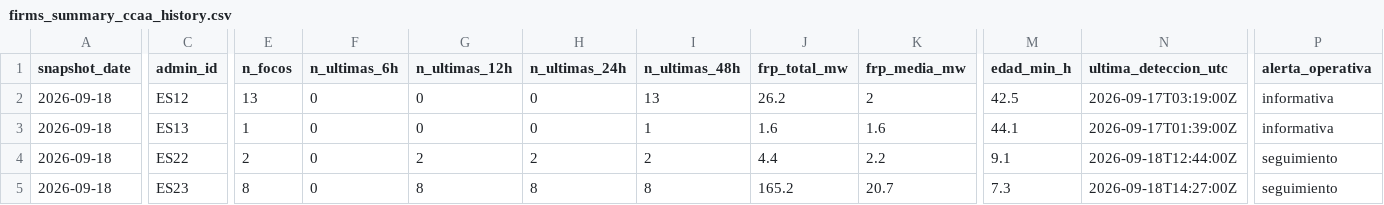
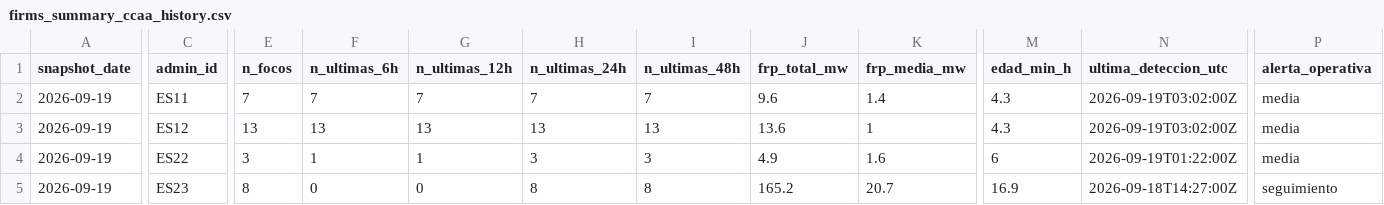
Before and after one commit to santiagomota/visor-fuego, a CSV file: assets/history/firms_summary_ccaa_history.csv, drawn as a sheet; only a part is shown, gaps mark what is left out; removed rows and columns are numbered as before the commit, all else as after; rows hold the shown columns only; the diff covers the shown part only; the diff names each change by its address in the sheet, - before the commit and + after, or states it on an @@ line.

```diff
--- a/assets/history/firms_summary_ccaa_history.csv
+++ b/assets/history/firms_summary_ccaa_history.csv
+row 2: 2026-09-19 | ES11 | 7 | 7 | 7 | 7 | 7 | 9.6 | 1.4 | 4.3 | 2026-09-19T03:02:00Z | media
-A3 (snapshot_date): 2026-09-18
+A3 (snapshot_date): 2026-09-19
-F3 (n_ultimas_6h): 0
+F3 (n_ultimas_6h): 13
-G3 (n_ultimas_12h): 0
+G3 (n_ultimas_12h): 13
-H3 (n_ultimas_24h): 0
+H3 (n_ultimas_24h): 13
-J3 (frp_total_mw): 26.2
+J3 (frp_total_mw): 13.6
-K3 (frp_media_mw): 2
+K3 (frp_media_mw): 1
-M3 (edad_min_h): 42.5
+M3 (edad_min_h): 4.3
-N3 (ultima_deteccion_utc): 2026-09-17T03:19:00Z
+N3 (ultima_deteccion_utc): 2026-09-19T03:02:00Z
-P3 (alerta_operativa): informativa
+P3 (alerta_operativa): media
-row 3: 2026-09-18 | ES13 | 1 | 0 | 0 | 0 | 1 | 1.6 | 1.6 | 44.1 | 2026-09-17T01:39:00Z | informativa
-A4:A5 (snapshot_date): 2026-09-18
+A4:A5 (snapshot_date): 2026-09-19
-E4 (n_focos): 2
+E4 (n_focos): 3
-F4 (n_ultimas_6h): 0
+F4 (n_ultimas_6h): 1
-G4 (n_ultimas_12h): 2
+G4 (n_ultimas_12h): 1
-H4 (n_ultimas_24h): 2
+H4 (n_ultimas_24h): 3
-I4 (n_ultimas_48h): 2
+I4 (n_ultimas_48h): 3
-J4 (frp_total_mw): 4.4
+J4 (frp_total_mw): 4.9
-K4 (frp_media_mw): 2.2
+K4 (frp_media_mw): 1.6
-M4 (edad_min_h): 9.1
+M4 (edad_min_h): 6
-N4 (ultima_deteccion_utc): 2026-09-18T12:44:00Z
+N4 (ultima_deteccion_utc): 2026-09-19T01:22:00Z
-P4 (alerta_operativa): seguimiento
+P4 (alerta_operativa): media
-G5 (n_ultimas_12h): 8
+G5 (n_ultimas_12h): 0
-M5 (edad_min_h): 7.3
+M5 (edad_min_h): 16.9
```
Also changed, not shown: 96 edited cells elsewhere in this file, assets/aemet/layers.csv, assets/history/firms_summary_provincias_history.csv, 32 other files.
